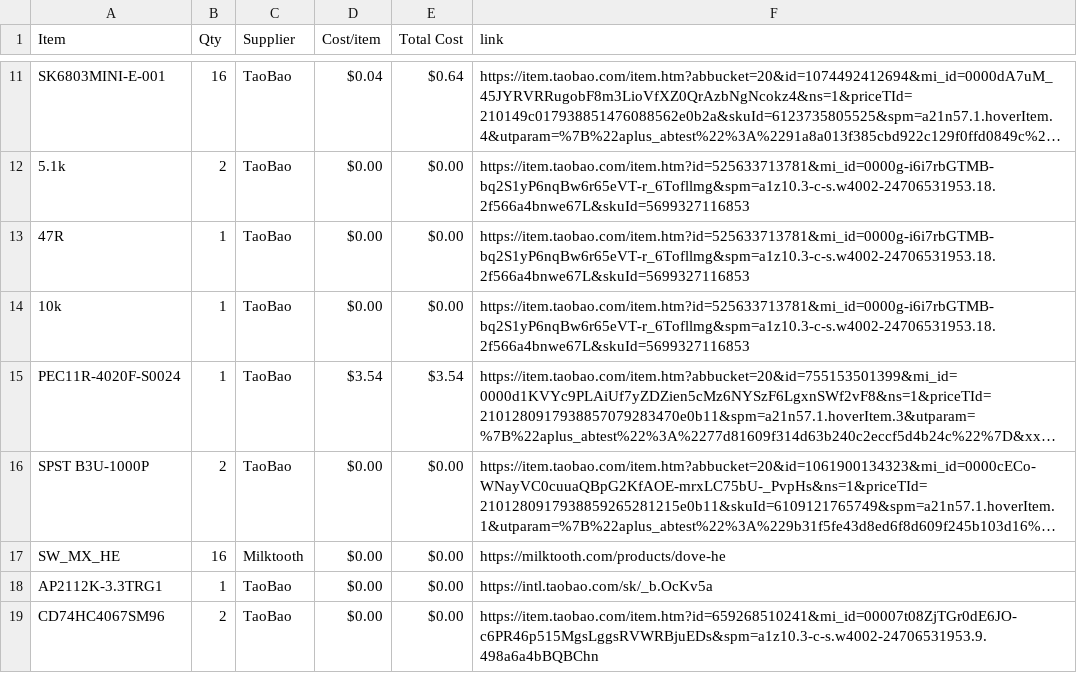
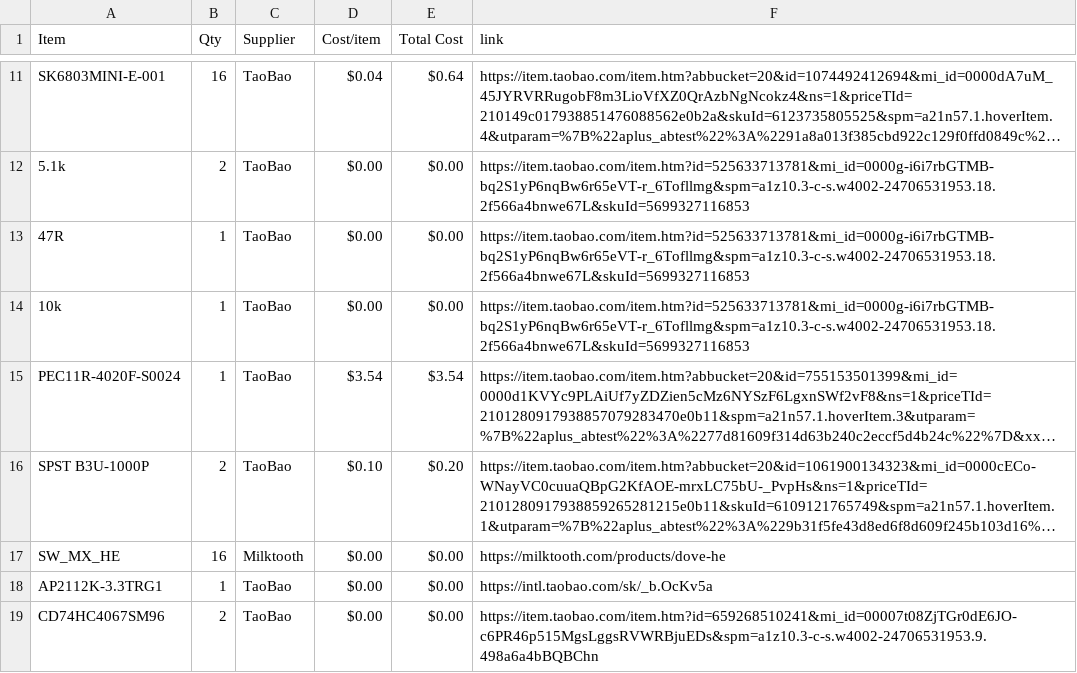
Before and after one commit to thephantom8768/Phantom-Macro-Mk.1-Series, a CSV file: BOM.csv, drawn as a sheet; only a part is shown, gaps mark what is left out; long unchanged cells end in …; the diff names each change by its address in the sheet, - before the commit and + after, or states it on an @@ line.

Commit message:
Sync Phantom Macro Mk.1 from Half Life

```diff
--- a/BOM.csv
+++ b/BOM.csv
-D16 (Cost/item): $0.00
+D16 (Cost/item): $0.10
-E16 (Total Cost): $0.00
+E16 (Total Cost): $0.20
```
